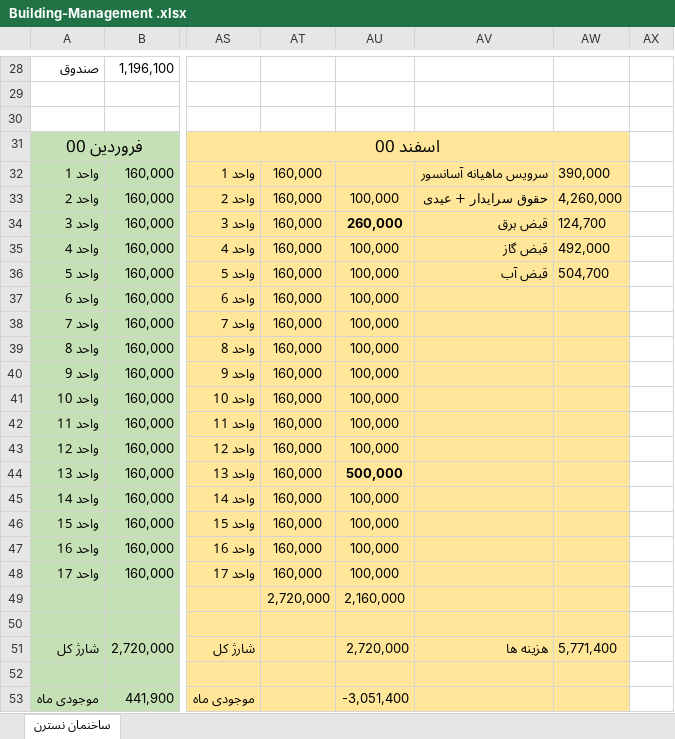
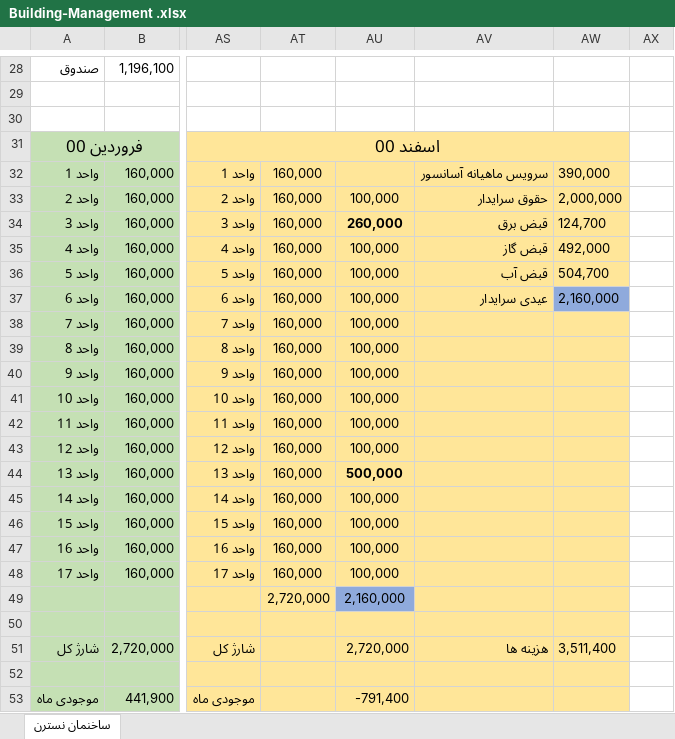
Before and after one commit to alizadeh-mohsen/Buikding-Management, an Excel workbook: Building-Management .xlsx, sheet ساخنمان نسترن, drawn as a sheet; only a part is shown, gaps mark what is left out; values as stored, in another font and other column widths than the file's, no borders; the diff names each change by its address in the sheet, - before the commit and + after, or states it on an @@ line.

Commit message:
last 1400

```diff
--- a/Building-Management .xlsx (sheet ساخنمان نسترن)
+++ b/Building-Management .xlsx (sheet ساخنمان نسترن)
-AV33: حقوق سرایدار + عیدی
+AV33: حقوق سرایدار
-AW33: 4,260,000
+AW33: 2,000,000
-AV37: (empty)
+AV37: عیدی سرایدار
-AW37: (empty)
+AW37: 2,160,000
-AW37 fill: #FFE699
+AW37 fill: #8FAADC
-AU49 fill: #FFE699
+AU49 fill: #8FAADC
-AW51: 5,771,400
+AW51: 3,511,400
-AU53: -3,051,400
+AU53: -791,400
```
